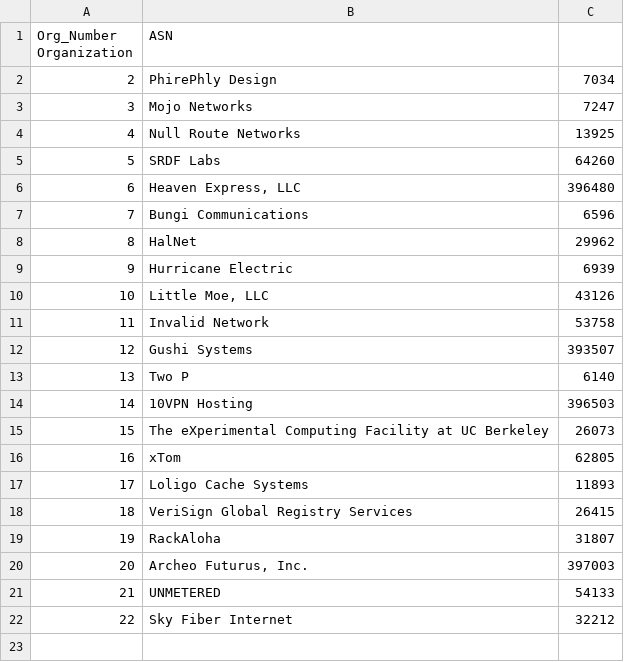
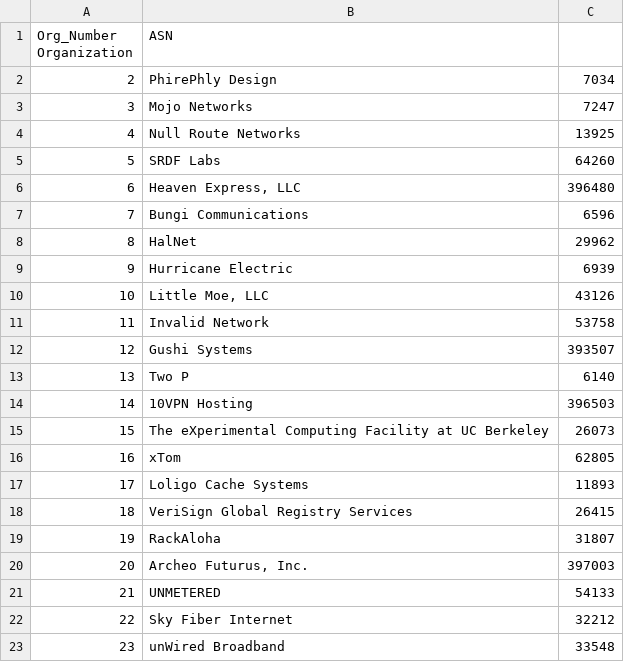
Before and after one commit to PhirePhly/fcix, a TSV file: participants.tsv, drawn as a sheet; the diff names each change by its address in the sheet, - before the commit and + after, or states it on an @@ line.

Commit message:
Added unWired Broadband

```diff
--- a/participants.tsv
+++ b/participants.tsv
+row 23: 23 | unWired Broadband | 33548
```
